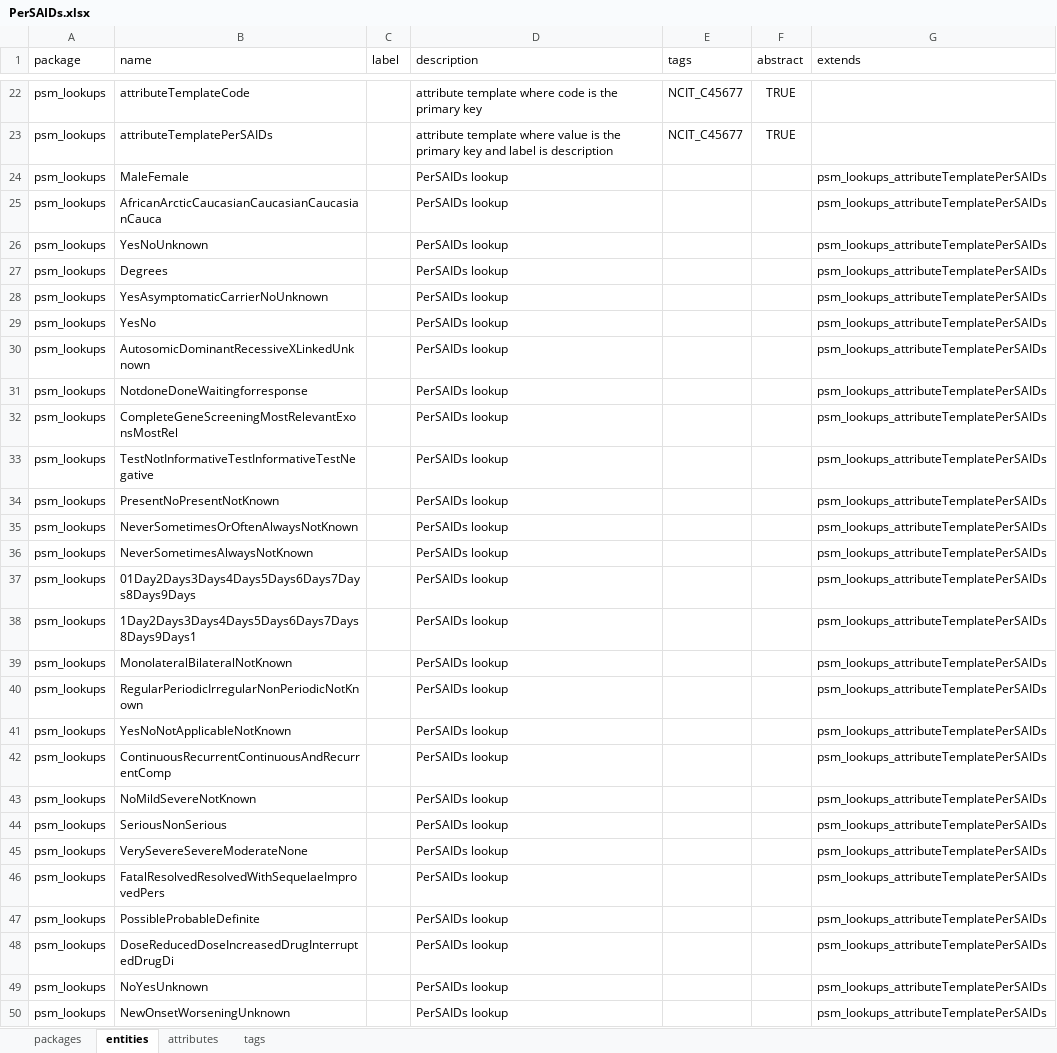
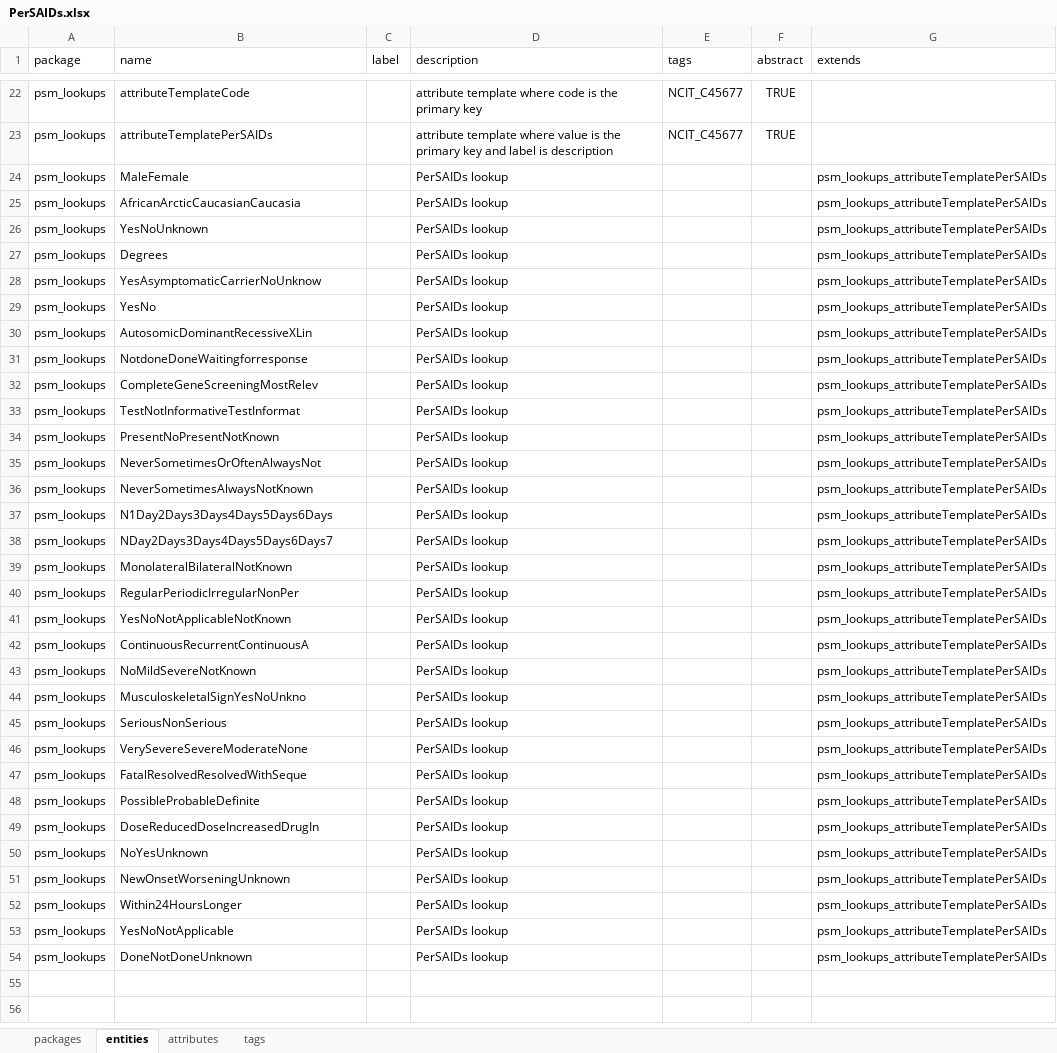
Before and after one commit to igg-bioinfo/rd-datamodel, an Excel workbook: dist/PerSAIDs.xlsx, sheet entities, drawn as a sheet; only a part is shown, gaps mark what is left out; the shorter side is filled out with more unchanged rows; values as stored, in another font and other column widths than the file's, no borders; addresses are those after the commit; the diff names each change by its address in the sheet, - before the commit and + after, or states it on an @@ line.

```diff
--- a/dist/PerSAIDs.xlsx (sheet entities)
+++ b/dist/PerSAIDs.xlsx (sheet entities)
-B25 (name): AfricanArcticCaucasianCaucasianCaucasianCauca
+B25 (name): AfricanArcticCaucasianCaucasia
-B28 (name): YesAsymptomaticCarrierNoUnknown
+B28 (name): YesAsymptomaticCarrierNoUnknow
-B30 (name): AutosomicDominantRecessiveXLinkedUnknown
+B30 (name): AutosomicDominantRecessiveXLin
-B32 (name): CompleteGeneScreeningMostRelevantExonsMostRel
+B32 (name): CompleteGeneScreeningMostRelev
-B33 (name): TestNotInformativeTestInformativeTestNegative
+B33 (name): TestNotInformativeTestInformat
-B35 (name): NeverSometimesOrOftenAlwaysNotKnown
+B35 (name): NeverSometimesOrOftenAlwaysNot
-B37 (name): 01Day2Days3Days4Days5Days6Days7Days8Days9Days
+B37 (name): N1Day2Days3Days4Days5Days6Days
-B38 (name): 1Day2Days3Days4Days5Days6Days7Days8Days9Days1
+B38 (name): NDay2Days3Days4Days5Days6Days7
-B40 (name): RegularPeriodicIrregularNonPeriodicNotKnown
+B40 (name): RegularPeriodicIrregularNonPer
-B42 (name): ContinuousRecurrentContinuousAndRecurrentComp
+B42 (name): ContinuousRecurrentContinuousA
+row 44: psm_lookups | MusculoskeletalSignYesNoUnkno |  | PerSAIDs lookup |  |  | psm_lookups_attributeTemplatePerSAIDs
-B47 (name): FatalResolvedResolvedWithSequelaeImprovedPers
+B47 (name): FatalResolvedResolvedWithSeque
-B49 (name): DoseReducedDoseIncreasedDrugInterruptedDrugDi
+B49 (name): DoseReducedDoseIncreasedDrugIn
```
Also changed, not shown: sheet attributes, sheet tags, 44 other files.
